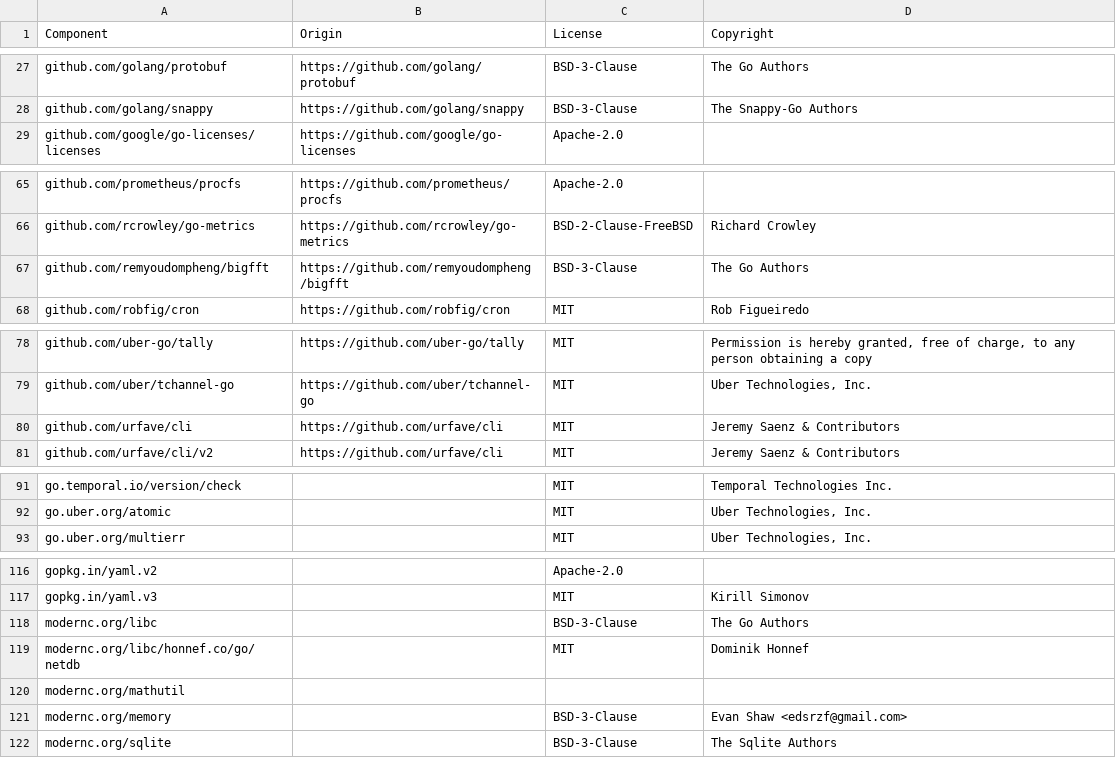
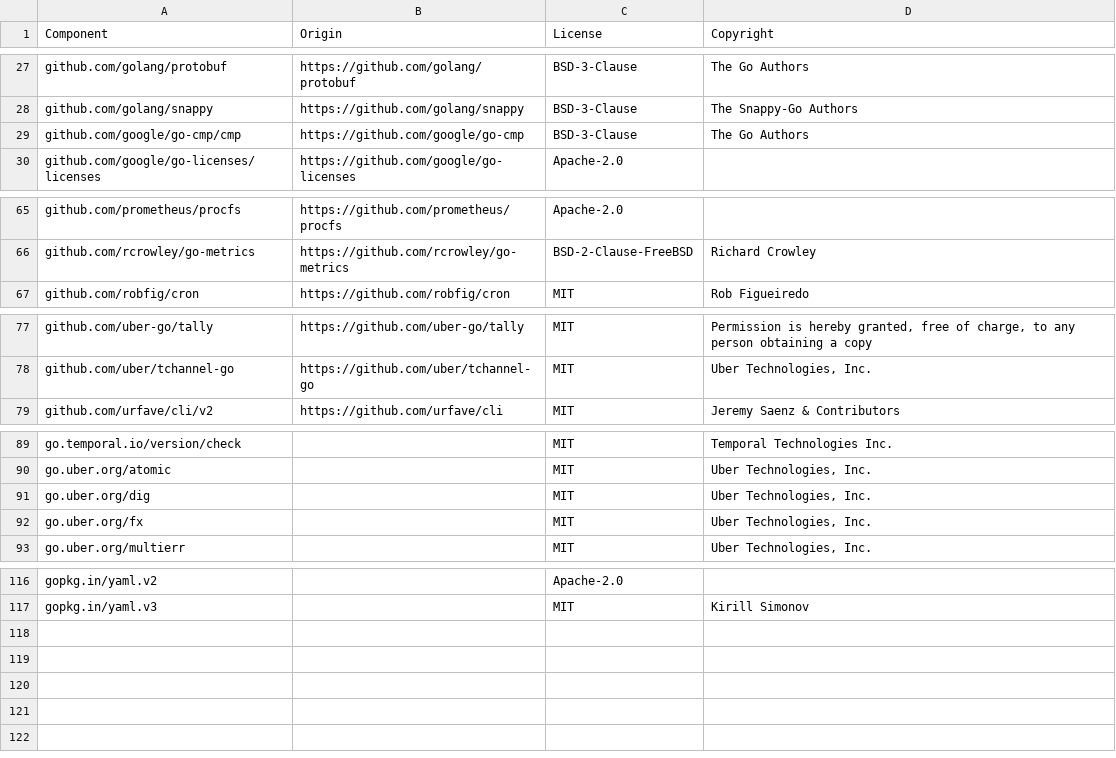
Before and after one commit to temporalio/temporalite-archived, a CSV file: LICENSE-3rdparty.csv, drawn as a sheet; only a part is shown, gaps mark what is left out; the diff covers the shown part only.

Commit message:
Switch to upstream SQLite driver

```diff
--- a/LICENSE-3rdparty.csv
+++ b/LICENSE-3rdparty.csv
@@ -28,2 +28,3 @@ github.com/golang/protobuf,https://github.com/golang/protobuf,BSD-3-Clause,The G
 github.com/golang/snappy,https://github.com/golang/snappy,BSD-3-Clause,The Snappy-Go Authors
+github.com/google/go-cmp/cmp,https://github.com/google/go-cmp,BSD-3-Clause,The Go Authors
 github.com/google/go-licenses/licenses,https://github.com/google/go-licenses,Apache-2.0,
@@ -66,3 +66,2 @@ github.com/prometheus/procfs,https://github.com/prometheus/procfs,Apache-2.0,
 github.com/rcrowley/go-metrics,https://github.com/rcrowley/go-metrics,BSD-2-Clause-FreeBSD,Richard Crowley
-github.com/remyoudompheng/bigfft,https://github.com/remyoudompheng/bigfft,BSD-3-Clause,The Go Authors
 github.com/robfig/cron,https://github.com/robfig/cron,MIT,Rob Figueiredo
@@ -79,3 +78,2 @@ github.com/uber-go/tally,https://github.com/uber-go/tally,MIT,"Permission is her
 github.com/uber/tchannel-go,https://github.com/uber/tchannel-go,MIT,"Uber Technologies, Inc."
-github.com/urfave/cli,https://github.com/urfave/cli,MIT,Jeremy Saenz & Contributors
 github.com/urfave/cli/v2,https://github.com/urfave/cli,MIT,Jeremy Saenz & Contributors
@@ -92,2 +90,4 @@ go.temporal.io/version/check,,MIT,Temporal Technologies Inc.
 go.uber.org/atomic,,MIT,"Uber Technologies, Inc."
+go.uber.org/dig,,MIT,"Uber Technologies, Inc."
+go.uber.org/fx,,MIT,"Uber Technologies, Inc."
 go.uber.org/multierr,,MIT,"Uber Technologies, Inc."
@@ -117,6 +117 @@ gopkg.in/yaml.v2,,Apache-2.0,
 gopkg.in/yaml.v3,,MIT,Kirill Simonov
-modernc.org/libc,,BSD-3-Clause,The Go Authors
-modernc.org/libc/honnef.co/go/netdb,,MIT,Dominik Honnef
-modernc.org/mathutil,,,
-modernc.org/memory,,BSD-3-Clause,Evan Shaw <edsrzf@gmail.com>
-modernc.org/sqlite,,BSD-3-Clause,The Sqlite Authors
```
Also changed, not shown: 1 removed row elsewhere in this file, 27 other files.
